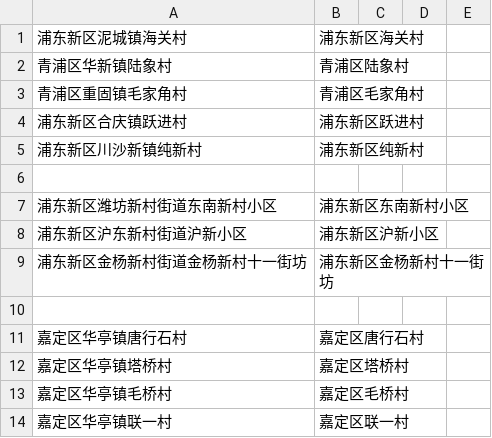
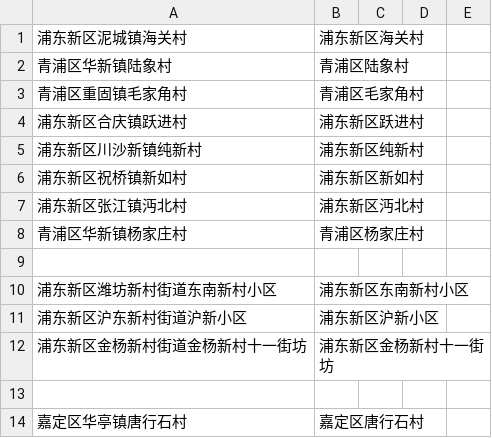
Before and after one commit to coronin/shanghai-2022Mar, a CSV file: addr-close2-list1.csv, drawn as a sheet; only a part is shown; the shorter side is filled out with more unchanged rows.

```diff
--- a/addr-close2-list1.csv
+++ b/addr-close2-list1.csv
@@ -5,2 +5,5 @@
 浦东新区川沙新镇纯新村,浦东新区纯新村
+浦东新区祝桥镇新如村,浦东新区新如村
+浦东新区张江镇沔北村,浦东新区沔北村
+青浦区华新镇杨家庄村,青浦区杨家庄村
 
```
Also changed, not shown: 9 other files.
